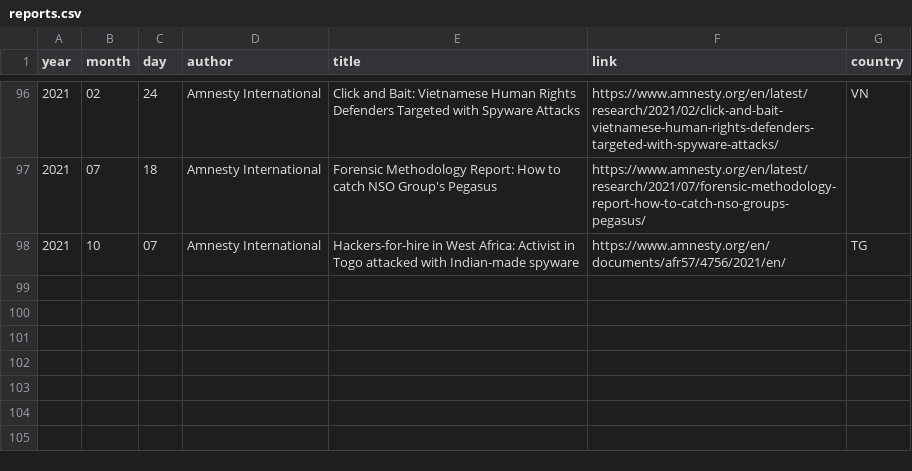
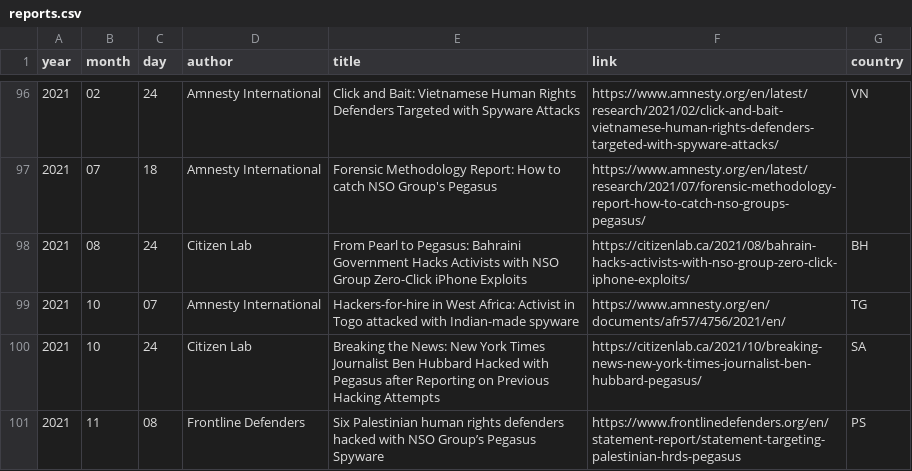
Before and after one commit to botherder/targetedthreats, a CSV file: reports.csv, drawn as a sheet; only a part is shown, gaps mark what is left out.

Commit message:
Updated reports

```diff
--- a/reports.csv
+++ b/reports.csv
@@ -97,2 +97,5 @@
 2021,07,18,"Amnesty International","Forensic Methodology Report: How to catch NSO Group's Pegasus","https://www.amnesty.org/en/latest/research/2021/07/forensic-methodology-report-how-to-catch-nso-groups-pegasus/",""
+2021,08,24,"Citizen Lab","From Pearl to Pegasus: Bahraini Government Hacks Activists with NSO Group Zero-Click iPhone Exploits","https://citizenlab.ca/2021/08/bahrain-hacks-activists-with-nso-group-zero-click-iphone-exploits/","BH"
 2021,10,07,"Amnesty International","Hackers-for-hire in West Africa: Activist in Togo attacked with Indian-made spyware","https://www.amnesty.org/en/documents/afr57/4756/2021/en/","TG"
+2021,10,24,"Citizen Lab","Breaking the News: New York Times Journalist Ben Hubbard Hacked with Pegasus after Reporting on Previous Hacking Attempts","https://citizenlab.ca/2021/10/breaking-news-new-york-times-journalist-ben-hubbard-pegasus/","SA"
+2021,11,08,"Frontline Defenders","Six Palestinian human rights defenders hacked with NSO Group’s Pegasus Spyware","https://www.frontlinedefenders.org/en/statement-report/statement-targeting-palestinian-hrds-pegasus","PS"
```
